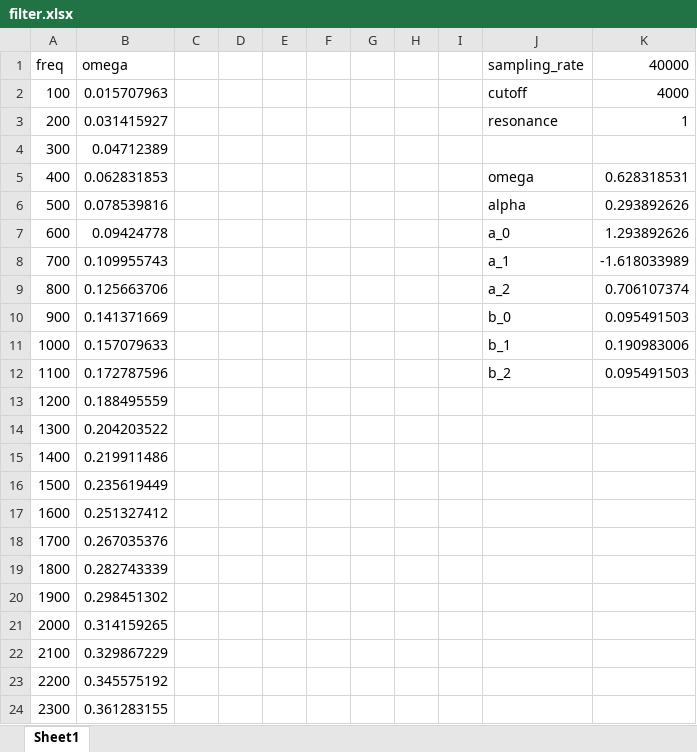
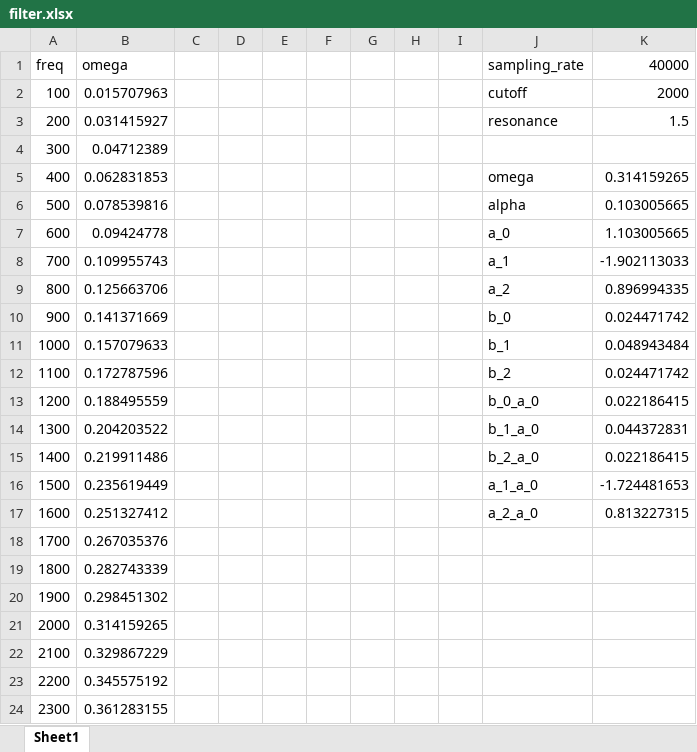
Before and after one commit to JunSotohigashi/34_pico_synth, an Excel workbook: pico-synth-sound/filter.xlsx, sheet Sheet1, drawn as a sheet; only a part is shown; values as stored, in another font and other column widths than the file's, no borders; the diff names each change by its address in the sheet, - before the commit and + after, or states it on an @@ line.

```diff
--- a/pico-synth-sound/filter.xlsx (sheet Sheet1)
+++ b/pico-synth-sound/filter.xlsx (sheet Sheet1)
-K2 (40000): 4000
+K2 (40000): 2000
-K3 (40000): 1
+K3 (40000): 1.5
-K5 (40000): 0.628318531
+K5 (40000): 0.314159265
-K6 (40000): 0.293892626
+K6 (40000): 0.103005665
-K7 (40000): 1.293892626
+K7 (40000): 1.103005665
-K8 (40000): -1.618033989
+K8 (40000): -1.902113033
-K9 (40000): 0.706107374
+K9 (40000): 0.896994335
-K10 (40000): 0.095491503
+K10 (40000): 0.024471742
-K11 (40000): 0.190983006
+K11 (40000): 0.048943484
-K12 (40000): 0.095491503
+K12 (40000): 0.024471742
-J13 (sampling_rate): (empty)
+J13 (sampling_rate): b_0_a_0
-K13 (40000): (empty)
+K13 (40000): 0.022186415
-J14 (sampling_rate): (empty)
+J14 (sampling_rate): b_1_a_0
-K14 (40000): (empty)
+K14 (40000): 0.044372831
-J15 (sampling_rate): (empty)
+J15 (sampling_rate): b_2_a_0
-K15 (40000): (empty)
+K15 (40000): 0.022186415
-J16 (sampling_rate): (empty)
+J16 (sampling_rate): a_1_a_0
-K16 (40000): (empty)
+K16 (40000): -1.724481653
-J17 (sampling_rate): (empty)
+J17 (sampling_rate): a_2_a_0
-K17 (40000): (empty)
+K17 (40000): 0.813227315
```
Also changed, not shown: 6 other files.
